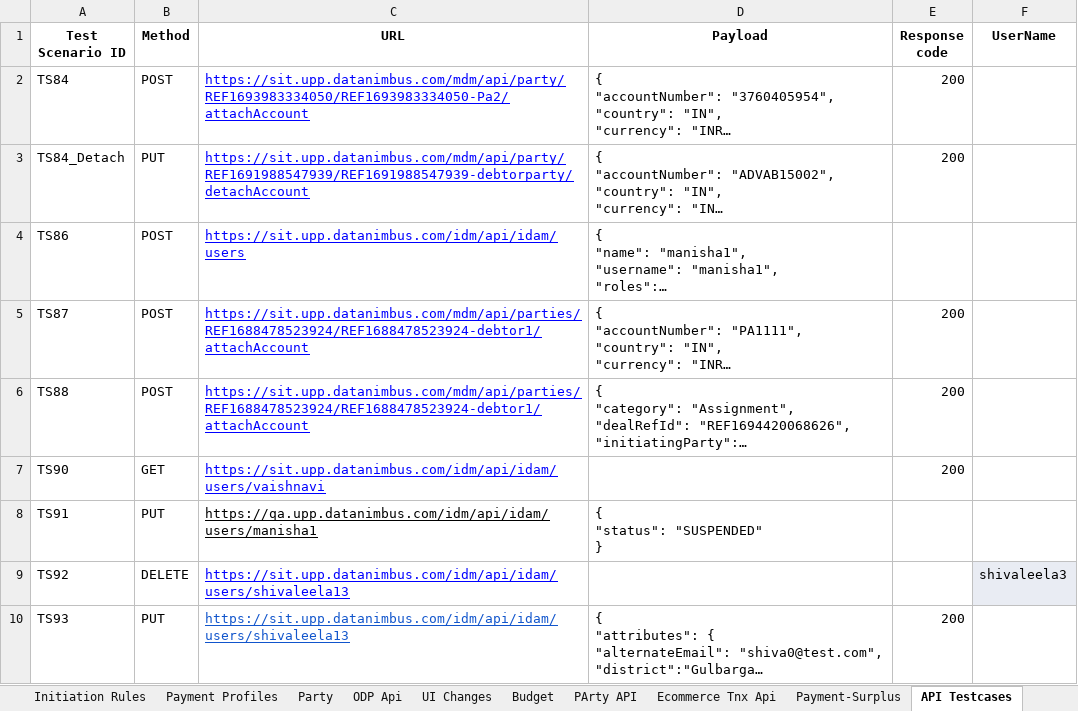
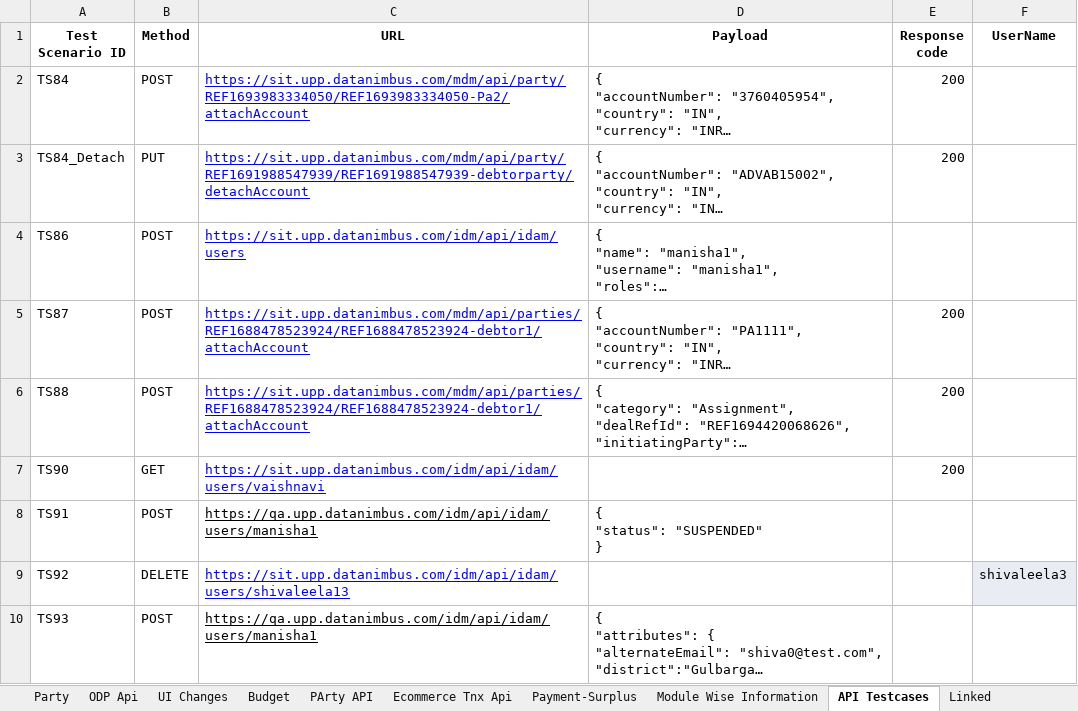
Before and after one commit to deepakdude938/upp, an Excel workbook: src/main/resources/upp-automation-testdata.xlsx, sheet API Testcases, drawn as a sheet; long unchanged cells end in …; values as stored, in another font and other column widths than the file's, no borders; charts and pictures not drawn; the diff names each change by its address in the sheet, - before the commit and + after, or states it on an @@ line.

```diff
--- a/src/main/resources/upp-automation-testdata.xlsx (sheet API Testcases)
+++ b/src/main/resources/upp-automation-testdata.xlsx (sheet API Testcases)
-B8 (Method): PUT
+B8 (Method): POST
-B10 (Method): PUT
+B10 (Method): POST
-C10 (URL): https://sit.upp.datanimbus.com/idm/api/idam/users/shivaleela13
+C10 (URL): https://qa.upp.datanimbus.com/idm/api/idam/users/manisha1
-C10 text colour: #1155CC
+C10 text colour: black
-E10 (Response code): 200
+E10 (Response code): (empty)
```
Also changed, not shown: sheet Test Case Master, sheet UI Changes, sheet Scheduled, other sheet tabs, charts or pictures, 7 other files.
